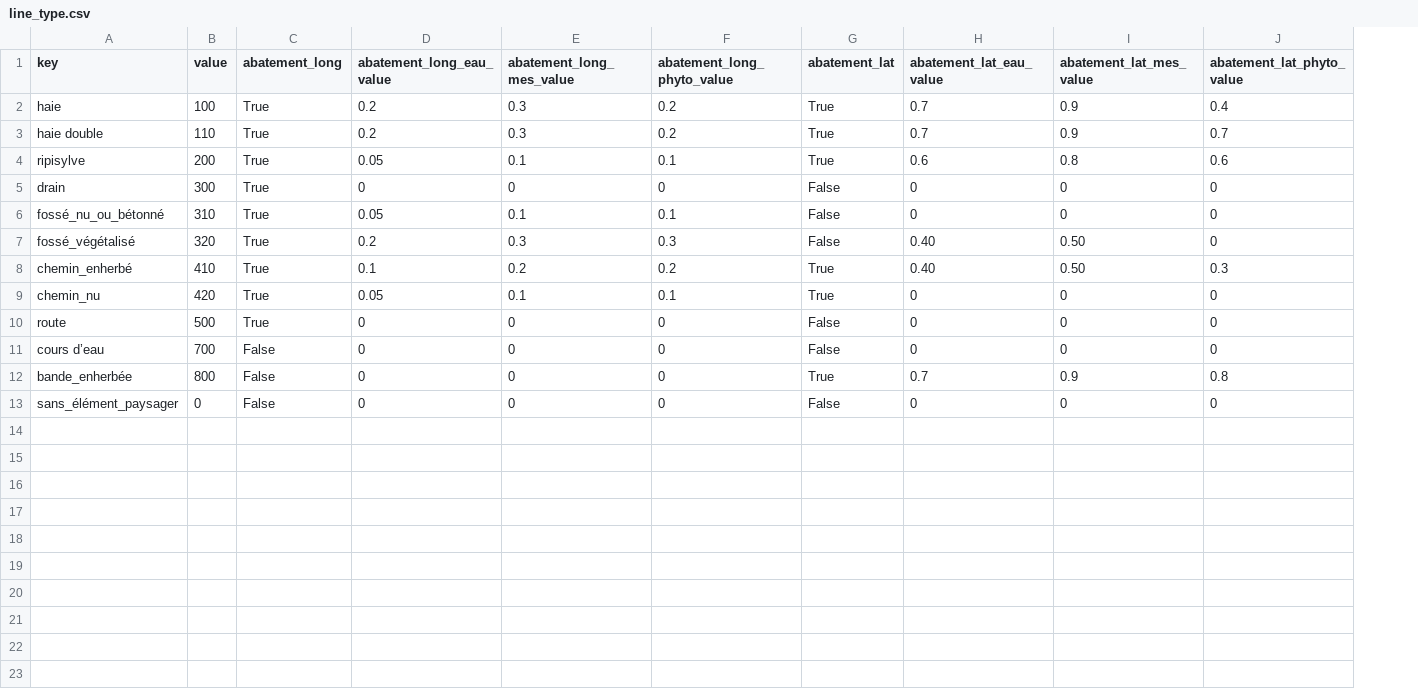
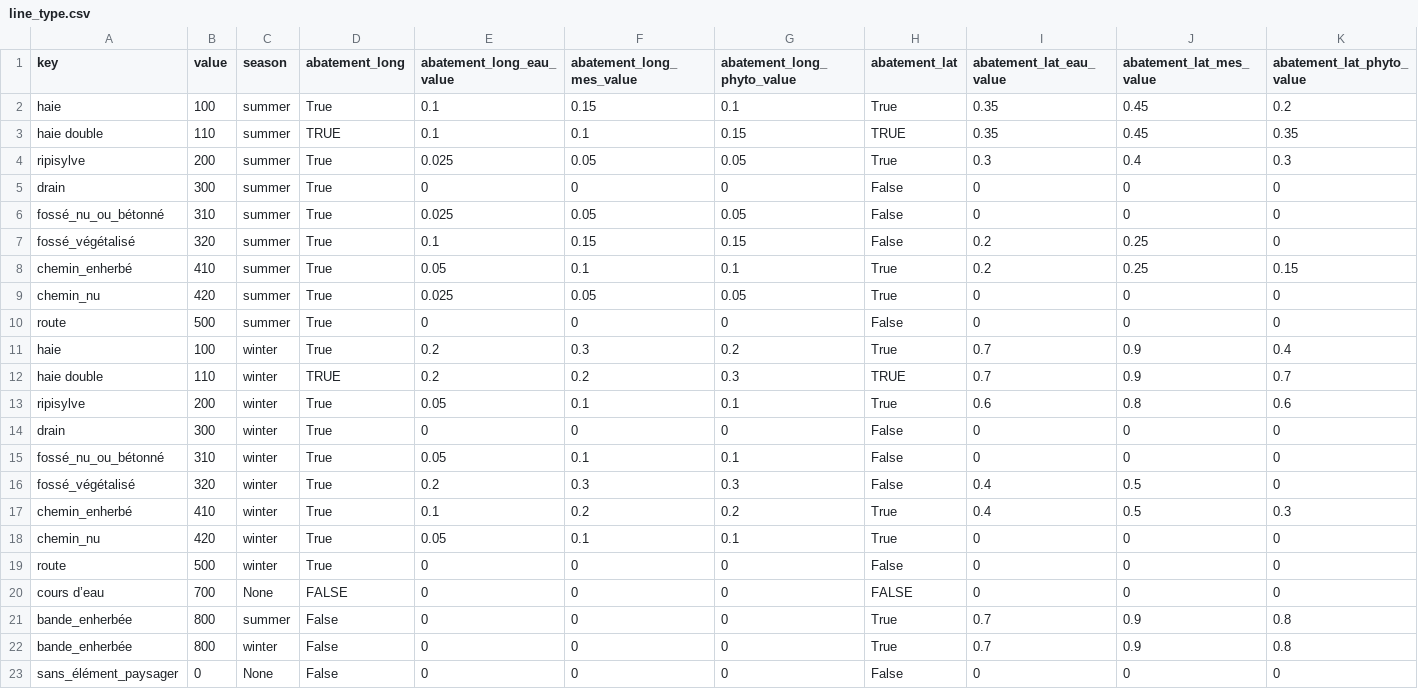
Before and after one commit to inrae/GeoMelba, a CSV file: serious_game/data/bv_gimond/line_type.csv, drawn as a sheet; addresses are those after the commit; the diff names each change by its address in the sheet, - before the commit and + after, or states it on an @@ line.

```diff
--- a/serious_game/data/bv_gimond/line_type.csv
+++ b/serious_game/data/bv_gimond/line_type.csv
+column C (season), rows 11-20: winter | winter | winter | winter | winter | winter | winter | winter | winter | None; rows 22-23: winter | None
+row 2: haie | 100 | summer | True | 0.1 | 0.15 | 0.1 | True | 0.35 | 0.45 | 0.2
+row 3: haie double | 110 | summer | TRUE | 0.1 | 0.1 | 0.15 | TRUE | 0.35 | 0.45 | 0.35
+row 4: ripisylve | 200 | summer | True | 0.025 | 0.05 | 0.05 | True | 0.3 | 0.4 | 0.3
+row 5: drain | 300 | summer | True | 0 | 0 | 0 | False | 0 | 0 | 0
+row 6: fossé_nu_ou_bétonné | 310 | summer | True | 0.025 | 0.05 | 0.05 | False | 0 | 0 | 0
+row 7: fossé_végétalisé | 320 | summer | True | 0.1 | 0.15 | 0.15 | False | 0.2 | 0.25 | 0
+row 8: chemin_enherbé | 410 | summer | True | 0.05 | 0.1 | 0.1 | True | 0.2 | 0.25 | 0.15
+row 9: chemin_nu | 420 | summer | True | 0.025 | 0.05 | 0.05 | True | 0 | 0 | 0
+row 10: route | 500 | summer | True | 0 | 0 | 0 | False | 0 | 0 | 0
-D12 (abatement_long): True
+D12 (abatement_long): TRUE
-F12 (abatement_long_mes_value): 0.3
+F12 (abatement_long_mes_value): 0.2
-G12 (abatement_long_phyto_value): 0.2
+G12 (abatement_long_phyto_value): 0.3
-H12 (abatement_lat): True
+H12 (abatement_lat): TRUE
-I16:I17 (abatement_lat_eau_value): 0.40
+I16:I17 (abatement_lat_eau_value): 0.4
-J16:J17 (abatement_lat_mes_value): 0.50
+J16:J17 (abatement_lat_mes_value): 0.5
-D20 (abatement_long): False
+D20 (abatement_long): FALSE
-H20 (abatement_lat): False
+H20 (abatement_lat): FALSE
+row 21: bande_enherbée | 800 | summer | False | 0 | 0 | 0 | True | 0.7 | 0.9 | 0.8
```
Also changed, not shown: serious_game/data/bv_gimond/land_cover.csv.
